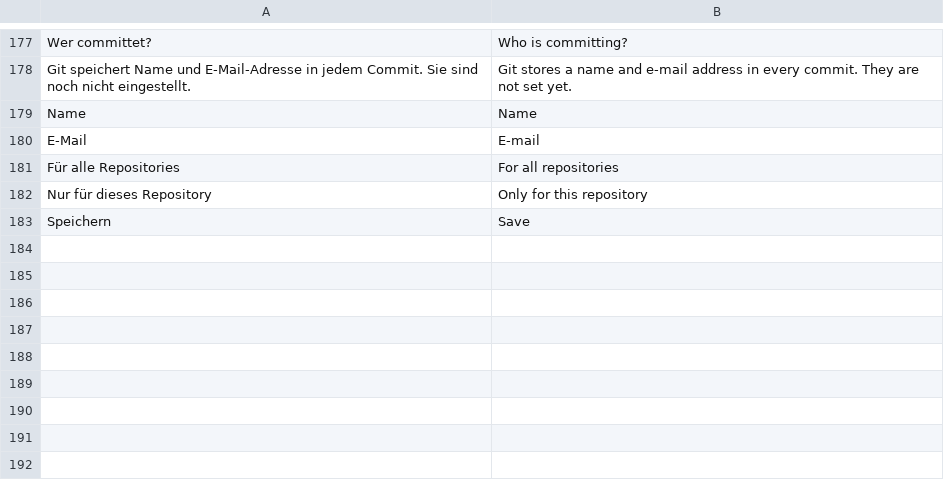
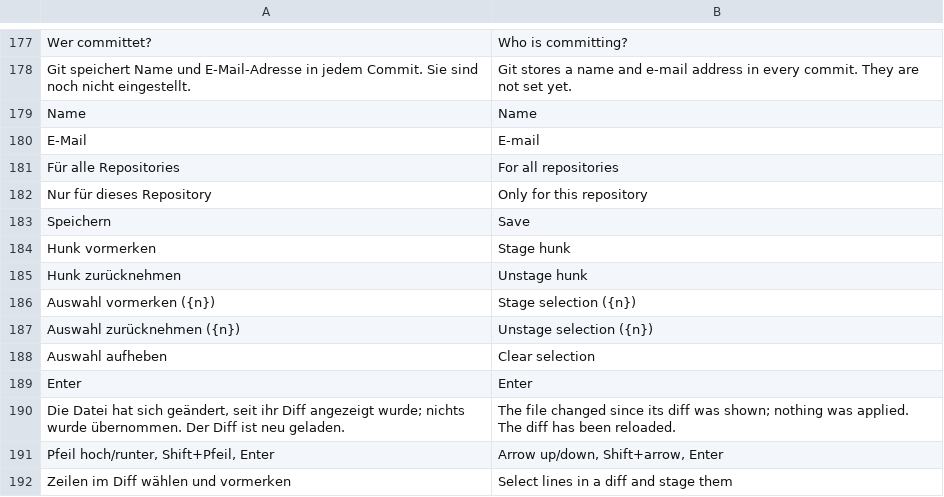
Before and after one commit to ONEFOLD-LABS/GitCraft, a TSV file: crates/ui/i18n/en.tsv, drawn as a sheet; only a part is shown, gaps mark what is left out; the diff names each change by its address in the sheet, - before the commit and + after, or states it on an @@ line.

```diff
--- a/crates/ui/i18n/en.tsv
+++ b/crates/ui/i18n/en.tsv
+row 184: Hunk vormerken | Stage hunk
+row 185: Hunk zurücknehmen | Unstage hunk
+row 186: Auswahl vormerken ({n}) | Stage selection ({n})
+row 187: Auswahl zurücknehmen ({n}) | Unstage selection ({n})
+row 188: Auswahl aufheben | Clear selection
+row 189: Enter | Enter
+row 190: Die Datei hat sich geändert, seit ihr Diff angezeigt wurde; nichts wurde übernommen. Der Diff ist neu geladen. | The file changed since its diff was shown; nothing was applied. The diff has been reloaded.
+row 191: Pfeil hoch/runter, Shift+Pfeil, Enter | Arrow up/down, Shift+arrow, Enter
+row 192: Zeilen im Diff wählen und vormerken | Select lines in a diff and stage them
```
Also changed, not shown: 9 other files.
